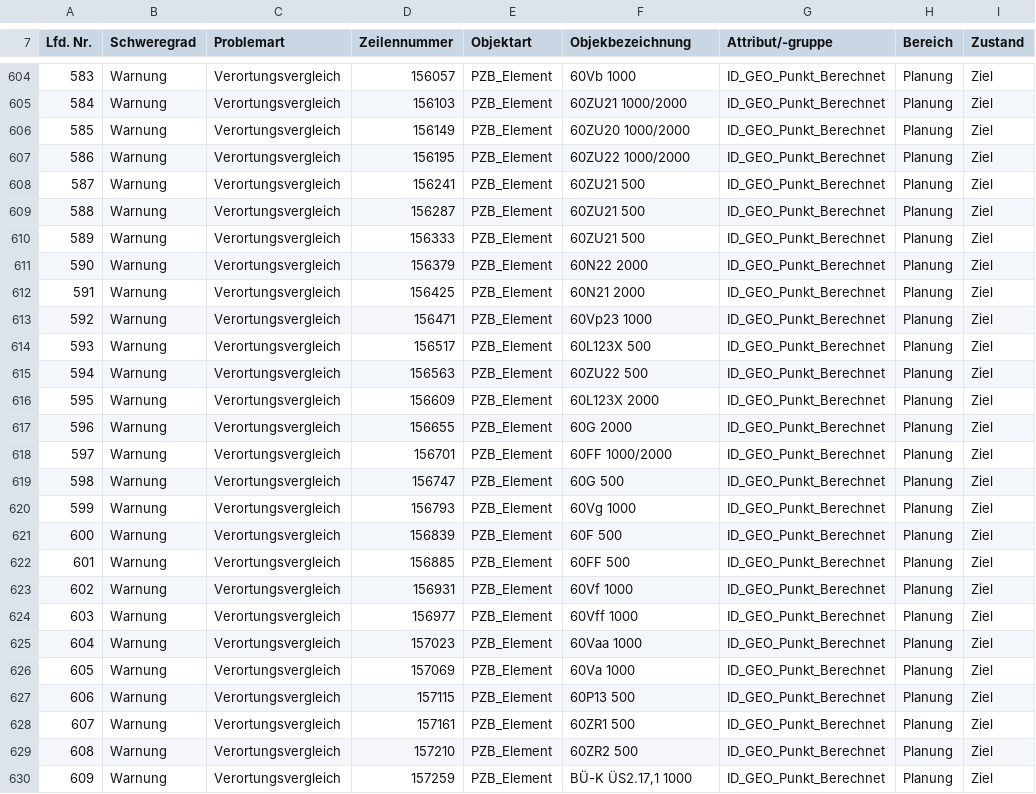
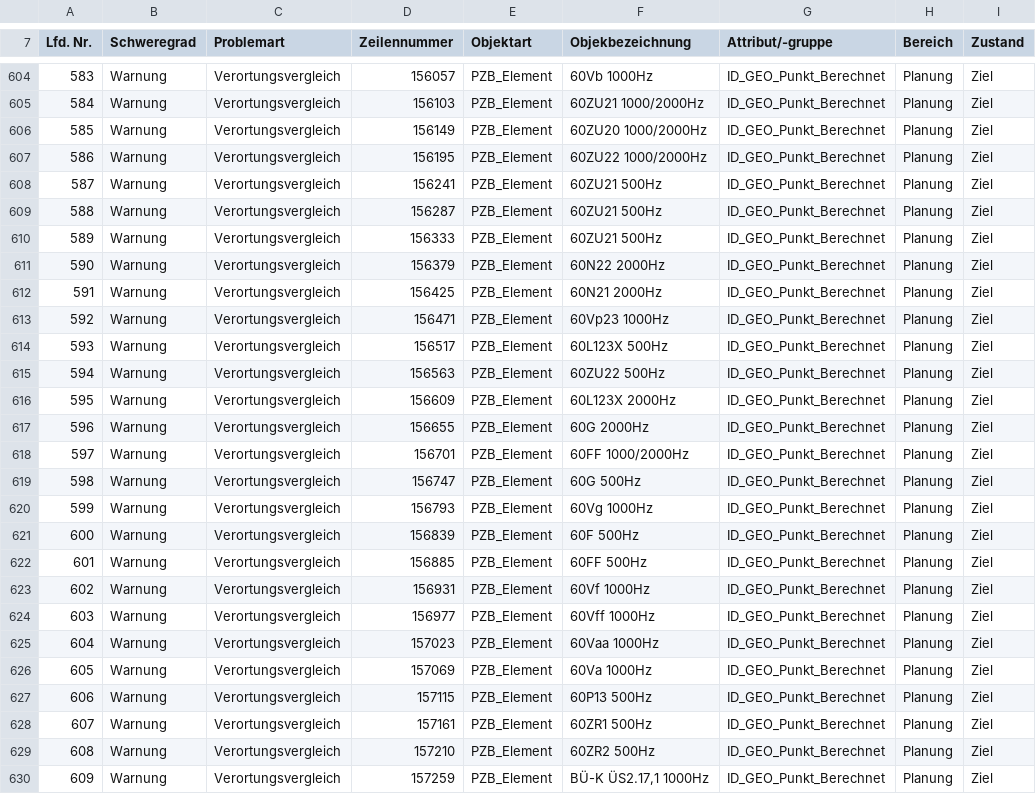
Before and after one commit to eclipse-set/set, a CSV file: java/bundles/org.eclipse.set.swtbot/test_res/table_reference/pphn_1_10_0_3/plaz_model_reference.csv, drawn as a sheet; only a part is shown, gaps mark what is left out; the diff covers the shown part only; the diff names each change by its address in the sheet, - before the commit and + after, or states it on an @@ line.

```diff
--- a/java/bundles/org.eclipse.set.swtbot/test_res/table_reference/pphn_1_10_0_3/plaz_model_reference.csv
+++ b/java/bundles/org.eclipse.set.swtbot/test_res/table_reference/pphn_1_10_0_3/plaz_model_reference.csv
-F604 (Objekbezeichnung): 60Vb 1000
+F604 (Objekbezeichnung): 60Vb 1000Hz
-F605 (Objekbezeichnung): 60ZU21 1000/2000
+F605 (Objekbezeichnung): 60ZU21 1000/2000Hz
-F606 (Objekbezeichnung): 60ZU20 1000/2000
+F606 (Objekbezeichnung): 60ZU20 1000/2000Hz
-F607 (Objekbezeichnung): 60ZU22 1000/2000
+F607 (Objekbezeichnung): 60ZU22 1000/2000Hz
-F608:F610 (Objekbezeichnung): 60ZU21 500
+F608:F610 (Objekbezeichnung): 60ZU21 500Hz
-F611 (Objekbezeichnung): 60N22 2000
+F611 (Objekbezeichnung): 60N22 2000Hz
-F612 (Objekbezeichnung): 60N21 2000
+F612 (Objekbezeichnung): 60N21 2000Hz
-F613 (Objekbezeichnung): 60Vp23 1000
+F613 (Objekbezeichnung): 60Vp23 1000Hz
-F614 (Objekbezeichnung): 60L123X 500
+F614 (Objekbezeichnung): 60L123X 500Hz
-F615 (Objekbezeichnung): 60ZU22 500
+F615 (Objekbezeichnung): 60ZU22 500Hz
-F616 (Objekbezeichnung): 60L123X 2000
+F616 (Objekbezeichnung): 60L123X 2000Hz
-F617 (Objekbezeichnung): 60G 2000
+F617 (Objekbezeichnung): 60G 2000Hz
-F618 (Objekbezeichnung): 60FF 1000/2000
+F618 (Objekbezeichnung): 60FF 1000/2000Hz
-F619 (Objekbezeichnung): 60G 500
+F619 (Objekbezeichnung): 60G 500Hz
-F620 (Objekbezeichnung): 60Vg 1000
+F620 (Objekbezeichnung): 60Vg 1000Hz
-F621 (Objekbezeichnung): 60F 500
+F621 (Objekbezeichnung): 60F 500Hz
-F622 (Objekbezeichnung): 60FF 500
+F622 (Objekbezeichnung): 60FF 500Hz
-F623 (Objekbezeichnung): 60Vf 1000
+F623 (Objekbezeichnung): 60Vf 1000Hz
-F624 (Objekbezeichnung): 60Vff 1000
+F624 (Objekbezeichnung): 60Vff 1000Hz
-F625 (Objekbezeichnung): 60Vaa 1000
+F625 (Objekbezeichnung): 60Vaa 1000Hz
-F626 (Objekbezeichnung): 60Va 1000
+F626 (Objekbezeichnung): 60Va 1000Hz
-F627 (Objekbezeichnung): 60P13 500
+F627 (Objekbezeichnung): 60P13 500Hz
-F628 (Objekbezeichnung): 60ZR1 500
+F628 (Objekbezeichnung): 60ZR1 500Hz
-F629 (Objekbezeichnung): 60ZR2 500
+F629 (Objekbezeichnung): 60ZR2 500Hz
-F630 (Objekbezeichnung): BÜ-K ÜS2.17,1 1000
+F630 (Objekbezeichnung): BÜ-K ÜS2.17,1 1000Hz
```
Also changed, not shown: 168 edited cells elsewhere in this file, java/bundles/org.eclipse.set.swtbot/test_res/table_reference/pphn_1_10_0_3/ESTW-A P-Hausen/sslf_reference.csv, java/bundles/org.eclipse.set.swtbot/test_res/table_reference/pphn_1_10_0_3/diffState/sslf_reference.csv, 5 other files.
